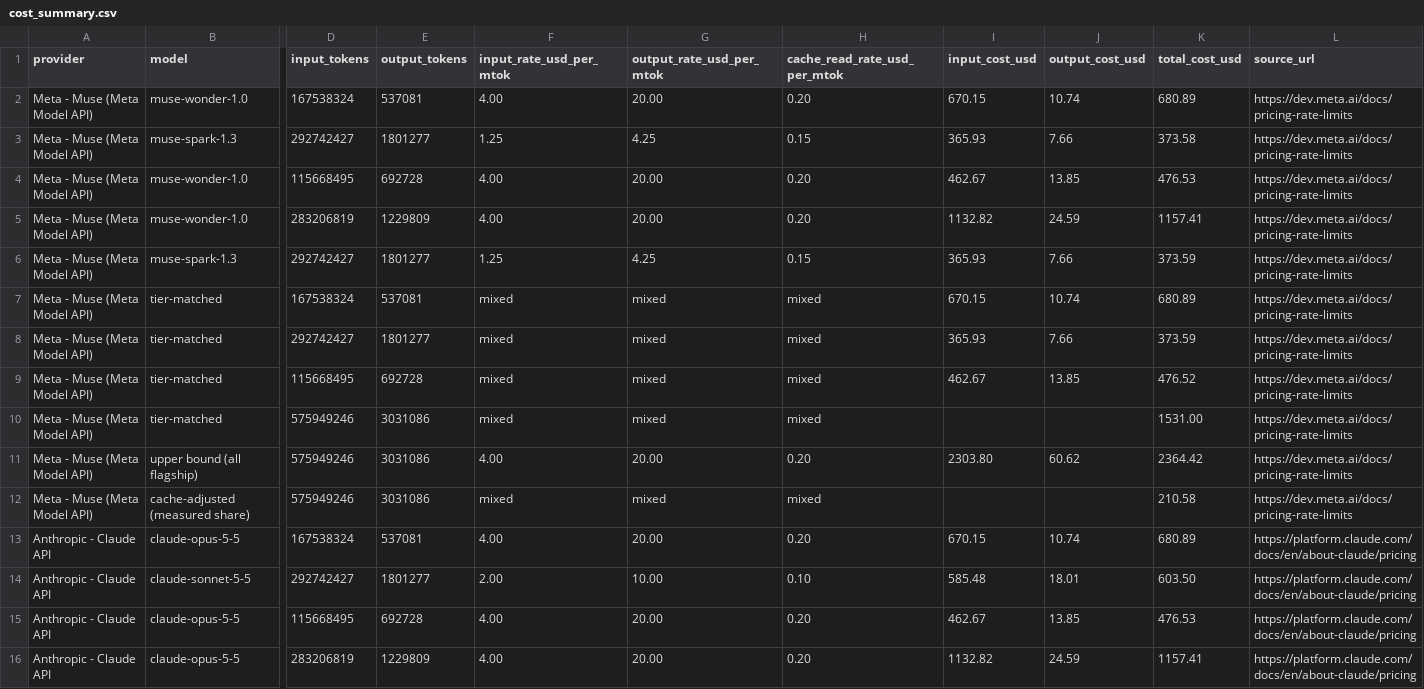
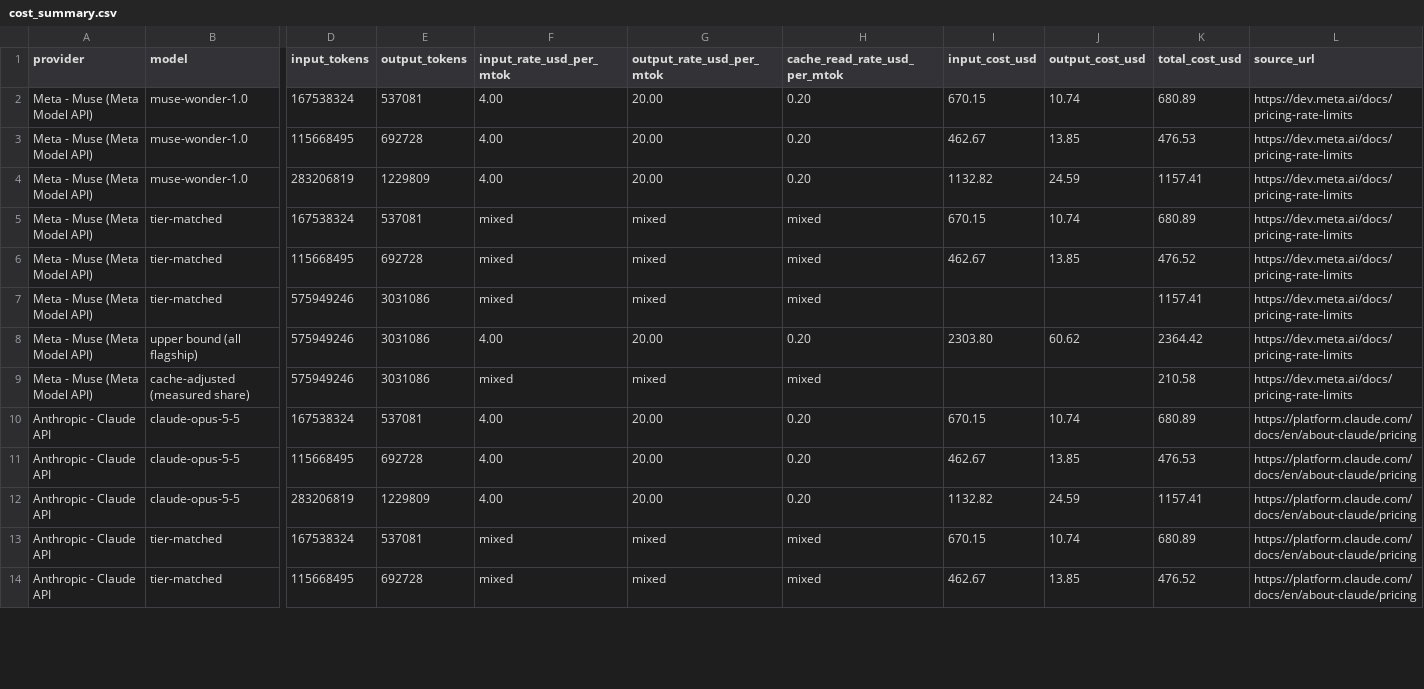
Before and after one commit to sneakers-the-rat/lvds-receiver-official, a CSV file: metrics/cost_summary.csv, drawn as a sheet; only a part is shown, gaps mark what is left out; the shorter side is filled out with more unchanged rows; removed rows and columns are numbered as before the commit, all else as after; rows hold the shown columns only; the diff covers the shown part only; the diff names each change by its address in the sheet, - before the commit and + after, or states it on an @@ line.

Commit message:
metrics: codename map actually learns ipnext/avocado-5.17-v2 -> muse-spark-1.3 (prior commit only regenerated summaries; the map edit had failed on a wrong key path)

```diff
--- a/metrics/cost_summary.csv
+++ b/metrics/cost_summary.csv
-row 3: Meta - Muse (Meta Model API) | muse-spark-1.3 | 292742427 | 1801277 | 1.25 | 4.25 | 0.15 | 365.93 | 7.66 | 373.58 | https://dev.meta.ai/docs/pricing-rate-limits
-row 6: Meta - Muse (Meta Model API) | muse-spark-1.3 | 292742427 | 1801277 | 1.25 | 4.25 | 0.15 | 365.93 | 7.66 | 373.59 | https://dev.meta.ai/docs/pricing-rate-limits
-row 8: Meta - Muse (Meta Model API) | tier-matched | 292742427 | 1801277 | mixed | mixed | mixed | 365.93 | 7.66 | 373.59 | https://dev.meta.ai/docs/pricing-rate-limits
-K7 (total_cost_usd): 1531.00
+K7 (total_cost_usd): 1157.41
-row 14: Anthropic - Claude API | claude-sonnet-5-5 | 292742427 | 1801277 | 2.00 | 10.00 | 0.10 | 585.48 | 18.01 | 603.50 | https://platform.claude.com/docs/en/about-claude/pricing
```
Also changed, not shown: 5 removed rows and 2 edited cells elsewhere in this file, metrics/commit_alignment.csv, 2 other files.
